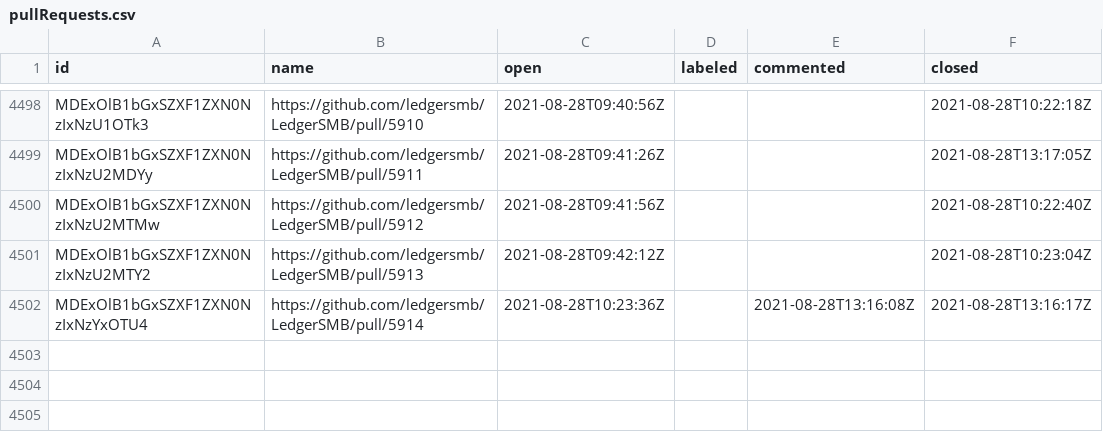
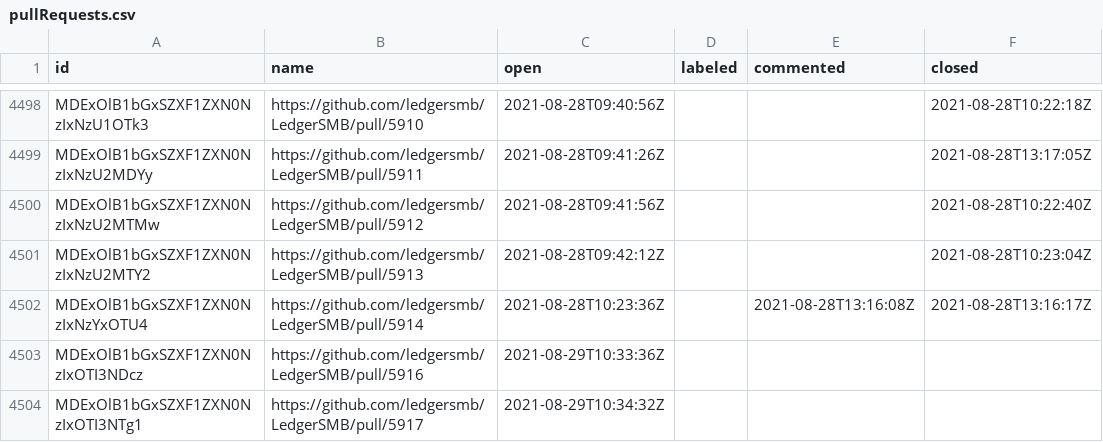
Before and after one commit to ledgersmb/ledgersmb-oselvar, a CSV file: data/ledgersmb/LedgerSMB/pullRequests.csv, drawn as a sheet; only a part is shown, gaps mark what is left out.

```diff
--- a/data/ledgersmb/LedgerSMB/pullRequests.csv
+++ b/data/ledgersmb/LedgerSMB/pullRequests.csv
@@ -4502 +4502,3 @@ MDExOlB1bGxSZXF1ZXN0NzIxNzU2MTY2,https://github.com/ledgersmb/LedgerSMB/pull/591
 MDExOlB1bGxSZXF1ZXN0NzIxNzYxOTU4,https://github.com/ledgersmb/LedgerSMB/pull/5914,2021-08-28T10:23:36Z,,2021-08-28T13:16:08Z,2021-08-28T13:16:17Z
+MDExOlB1bGxSZXF1ZXN0NzIxOTI3NDcz,https://github.com/ledgersmb/LedgerSMB/pull/5916,2021-08-29T10:33:36Z,,,
+MDExOlB1bGxSZXF1ZXN0NzIxOTI3NTg1,https://github.com/ledgersmb/LedgerSMB/pull/5917,2021-08-29T10:34:32Z,,,
```
